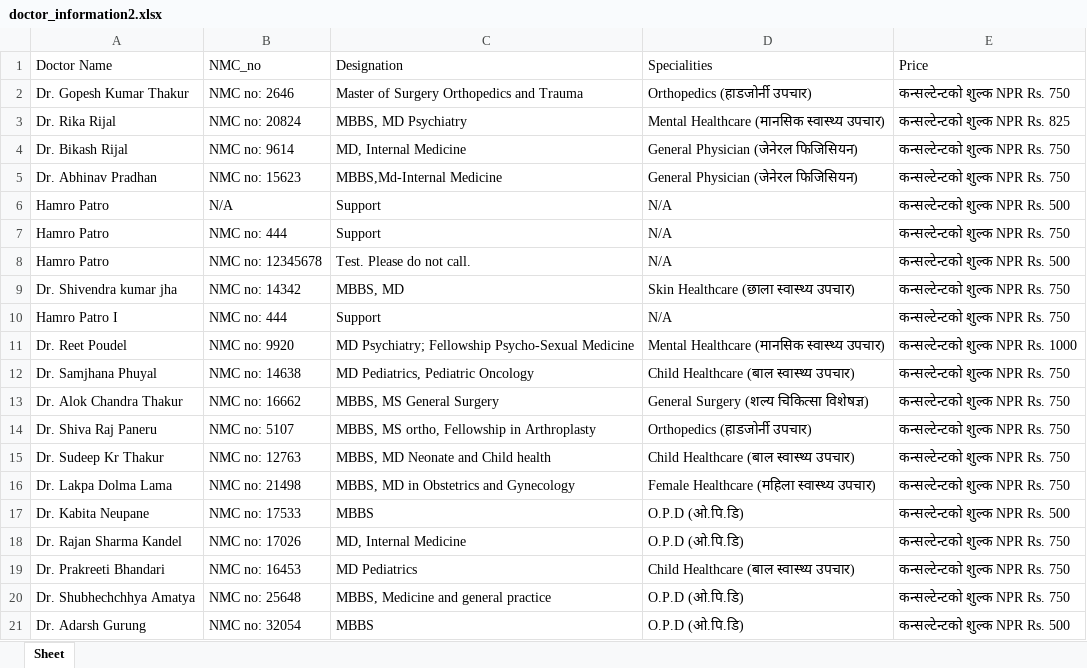
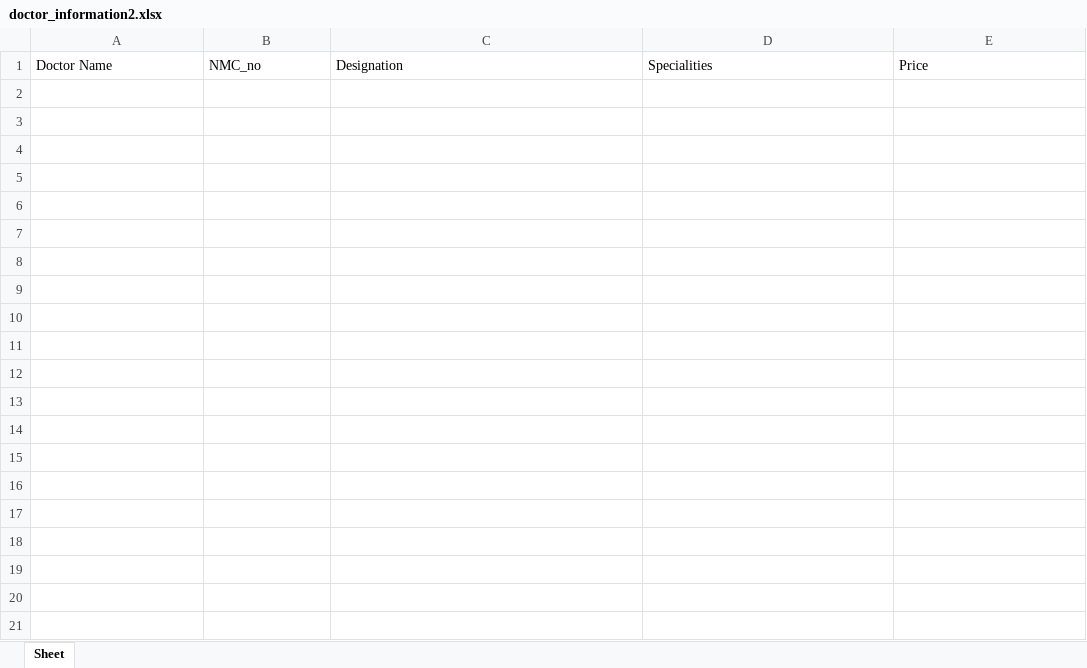
Before and after one commit to nehashahit/Broken-link-of-Hamro-Patro, an Excel workbook: doctor_information2.xlsx, sheet Sheet, drawn as a sheet; only a part is shown; values as stored, in another font and other column widths than the file's, no borders; the diff covers the shown part only; the diff names each change by its address in the sheet, - before the commit and + after, or states it on an @@ line.

```diff
--- a/doctor_information2.xlsx (sheet Sheet)
+++ b/doctor_information2.xlsx (sheet Sheet)
-row 2: Dr. Gopesh Kumar Thakur | NMC no: 2646 | Master of Surgery Orthopedics and Trauma | Orthopedics (हाडजोर्नी उपचार) | कन्सल्टेन्टको शुल्क NPR Rs. 750
-row 3: Dr. Rika Rijal | NMC no: 20824 | MBBS, MD Psychiatry | Mental Healthcare (मानसिक स्वास्थ्य उपचार) | कन्सल्टेन्टको शुल्क NPR Rs. 825
-row 4: Dr. Bikash Rijal | NMC no: 9614 | MD, Internal Medicine | General Physician (जेनेरल फिजिसियन) | कन्सल्टेन्टको शुल्क NPR Rs. 750
-row 5: Dr. Abhinav Pradhan | NMC no: 15623 | MBBS,Md-Internal Medicine | General Physician (जेनेरल फिजिसियन) | कन्सल्टेन्टको शुल्क NPR Rs. 750
-row 6: Hamro Patro | N/A | Support | N/A | कन्सल्टेन्टको शुल्क NPR Rs. 500
-row 7: Hamro Patro | NMC no: 444 | Support | N/A | कन्सल्टेन्टको शुल्क NPR Rs. 750
-row 8: Hamro Patro | NMC no: 12345678 | Test. Please do not call. | N/A | कन्सल्टेन्टको शुल्क NPR Rs. 500
-row 9: Dr. Shivendra kumar jha | NMC no: 14342 | MBBS, MD | Skin Healthcare (छाला स्वास्थ्य उपचार) | कन्सल्टेन्टको शुल्क NPR Rs. 750
-row 10: Hamro Patro I | NMC no: 444 | Support | N/A | कन्सल्टेन्टको शुल्क NPR Rs. 750
-row 11: Dr. Reet Poudel | NMC no: 9920 | MD Psychiatry; Fellowship Psycho-Sexual Medicine | Mental Healthcare (मानसिक स्वास्थ्य उपचार) | कन्सल्टेन्टको शुल्क NPR Rs. 1000
-row 12: Dr. Samjhana Phuyal | NMC no: 14638 | MD Pediatrics, Pediatric Oncology | Child Healthcare (बाल स्वास्थ्य उपचार) | कन्सल्टेन्टको शुल्क NPR Rs. 750
-row 13: Dr. Alok Chandra Thakur | NMC no: 16662 | MBBS, MS General Surgery | General Surgery (शल्य चिकित्सा विशेषज्ञ) | कन्सल्टेन्टको शुल्क NPR Rs. 750
-row 14: Dr. Shiva Raj Paneru | NMC no: 5107 | MBBS, MS ortho, Fellowship in Arthroplasty | Orthopedics (हाडजोर्नी उपचार) | कन्सल्टेन्टको शुल्क NPR Rs. 750
-row 15: Dr. Sudeep Kr Thakur | NMC no: 12763 | MBBS, MD Neonate and Child health | Child Healthcare (बाल स्वास्थ्य उपचार) | कन्सल्टेन्टको शुल्क NPR Rs. 750
-row 16: Dr. Lakpa Dolma Lama | NMC no: 21498 | MBBS, MD in Obstetrics and Gynecology | Female Healthcare (महिला स्वास्थ्य उपचार) | कन्सल्टेन्टको शुल्क NPR Rs. 750
-row 17: Dr. Kabita Neupane | NMC no: 17533 | MBBS | O.P.D (ओ.पि.डि) | कन्सल्टेन्टको शुल्क NPR Rs. 500
-row 18: Dr. Rajan Sharma Kandel | NMC no: 17026 | MD, Internal Medicine | O.P.D (ओ.पि.डि) | कन्सल्टेन्टको शुल्क NPR Rs. 750
-row 19: Dr. Prakreeti Bhandari | NMC no: 16453 | MD Pediatrics | Child Healthcare (बाल स्वास्थ्य उपचार) | कन्सल्टेन्टको शुल्क NPR Rs. 750
-row 20: Dr. Shubhechchhya Amatya | NMC no: 25648 | MBBS, Medicine and general practice | O.P.D (ओ.पि.डि) | कन्सल्टेन्टको शुल्क NPR Rs. 750
-row 21: Dr. Adarsh Gurung | NMC no: 32054 | MBBS | O.P.D (ओ.पि.डि) | कन्सल्टेन्टको शुल्क NPR Rs. 500
```
Also changed, not shown: 79 removed rows elsewhere in this sheet, 11 other files.
